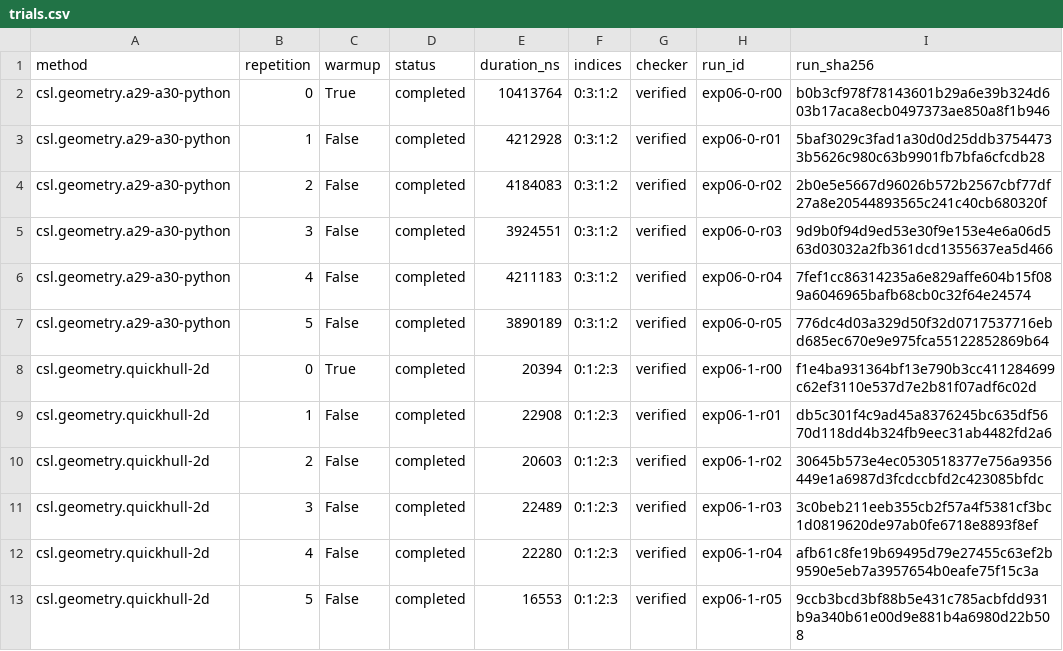
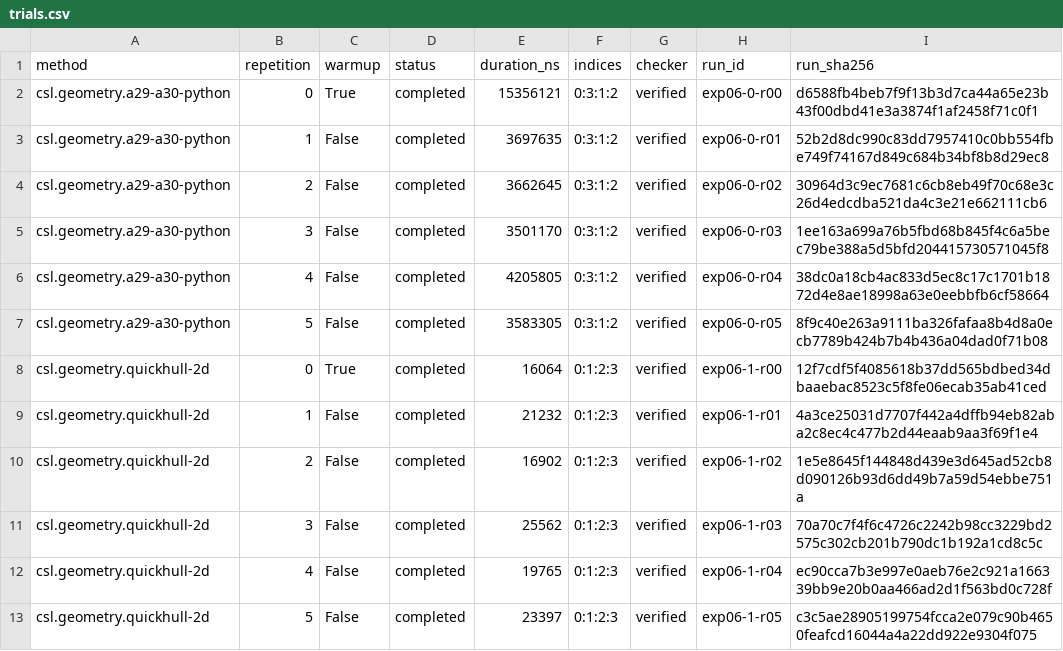
Before and after one commit to butahlecoq/controlled-systems-lab, a CSV file: reports/algorithm-results/exp06-geometry-pilot-20261029/trials.csv, drawn as a sheet.

Commit message:
Record explicit EXP-06 source index checks

```diff
--- a/reports/algorithm-results/exp06-geometry-pilot-20261029/trials.csv
+++ b/reports/algorithm-results/exp06-geometry-pilot-20261029/trials.csv
@@ -1,13 +1,13 @@
 method,repetition,warmup,status,duration_ns,indices,checker,run_id,run_sha256
-csl.geometry.a29-a30-python,0,True,completed,10413764,0:3:1:2,verified,exp06-0-r00,b0b3cf978f78143601b29a6e39b324d603b17aca8ecb0497373ae850a8f1b946
-csl.geometry.a29-a30-python,1,False,completed,4212928,0:3:1:2,verified,exp06-0-r01,5baf3029c3fad1a30d0d25ddb37544733b5626c980c63b9901fb7bfa6cfcdb28
-csl.geometry.a29-a30-python,2,False,completed,4184083,0:3:1:2,verified,exp06-0-r02,2b0e5e5667d96026b572b2567cbf77df27a8e20544893565c241c40cb680320f
-csl.geometry.a29-a30-python,3,False,completed,3924551,0:3:1:2,verified,exp06-0-r03,9d9b0f94d9ed53e30f9e153e4e6a06d563d03032a2fb361dcd1355637ea5d466
-csl.geometry.a29-a30-python,4,False,completed,4211183,0:3:1:2,verified,exp06-0-r04,7fef1cc86314235a6e829affe604b15f089a6046965bafb68cb0c32f64e24574
-csl.geometry.a29-a30-python,5,False,completed,3890189,0:3:1:2,verified,exp06-0-r05,776dc4d03a329d50f32d0717537716ebd685ec670e9e975fca55122852869b64
-csl.geometry.quickhull-2d,0,True,completed,20394,0:1:2:3,verified,exp06-1-r00,f1e4ba931364bf13e790b3cc411284699c62ef3110e537d7e2b81f07adf6c02d
-csl.geometry.quickhull-2d,1,False,completed,22908,0:1:2:3,verified,exp06-1-r01,db5c301f4c9ad45a8376245bc635df5670d118dd4b324fb9eec31ab4482fd2a6
-csl.geometry.quickhull-2d,2,False,completed,20603,0:1:2:3,verified,exp06-1-r02,30645b573e4ec0530518377e756a9356449e1a6987d3fcdccbfd2c423085bfdc
-csl.geometry.quickhull-2d,3,False,completed,22489,0:1:2:3,verified,exp06-1-r03,3c0beb211eeb355cb2f57a4f5381cf3bc1d0819620de97ab0fe6718e8893f8ef
-csl.geometry.quickhull-2d,4,False,completed,22280,0:1:2:3,verified,exp06-1-r04,afb61c8fe19b69495d79e27455c63ef2b9590e5eb7a3957654b0eafe75f15c3a
-csl.geometry.quickhull-2d,5,False,completed,16553,0:1:2:3,verified,exp06-1-r05,9ccb3bcd3bf88b5e431c785acbfdd931b9a340b61e00d9e881b4a6980d22b508
+csl.geometry.a29-a30-python,0,True,completed,15356121,0:3:1:2,verified,exp06-0-r00,d6588fb4beb7f9f13b3d7ca44a65e23b43f00dbd41e3a3874f1af2458f71c0f1
+csl.geometry.a29-a30-python,1,False,completed,3697635,0:3:1:2,verified,exp06-0-r01,52b2d8dc990c83dd7957410c0bb554fbe749f74167d849c684b34bf8b8d29ec8
+csl.geometry.a29-a30-python,2,False,completed,3662645,0:3:1:2,verified,exp06-0-r02,30964d3c9ec7681c6cb8eb49f70c68e3c26d4edcdba521da4c3e21e662111cb6
+csl.geometry.a29-a30-python,3,False,completed,3501170,0:3:1:2,verified,exp06-0-r03,1ee163a699a76b5fbd68b845f4c6a5bec79be388a5d5bfd204415730571045f8
+csl.geometry.a29-a30-python,4,False,completed,4205805,0:3:1:2,verified,exp06-0-r04,38dc0a18cb4ac833d5ec8c17c1701b1872d4e8ae18998a63e0eebbfb6cf58664
+csl.geometry.a29-a30-python,5,False,completed,3583305,0:3:1:2,verified,exp06-0-r05,8f9c40e263a9111ba326fafaa8b4d8a0ecb7789b424b7b4b436a04dad0f71b08
+csl.geometry.quickhull-2d,0,True,completed,16064,0:1:2:3,verified,exp06-1-r00,12f7cdf5f4085618b37dd565bdbed34dbaaebac8523c5f8fe06ecab35ab41ced
+csl.geometry.quickhull-2d,1,False,completed,21232,0:1:2:3,verified,exp06-1-r01,4a3ce25031d7707f442a4dffb94eb82aba2c8ec4c477b2d44eaab9aa3f69f1e4
+csl.geometry.quickhull-2d,2,False,completed,16902,0:1:2:3,verified,exp06-1-r02,1e5e8645f144848d439e3d645ad52cb8d090126b93d6dd49b7a59d54ebbe751a
+csl.geometry.quickhull-2d,3,False,completed,25562,0:1:2:3,verified,exp06-1-r03,70a70c7f4f6c4726c2242b98cc3229bd2575c302cb201b790dc1b192a1cd8c5c
+csl.geometry.quickhull-2d,4,False,completed,19765,0:1:2:3,verified,exp06-1-r04,ec90cca7b3e997e0aeb76e2c921a166339bb9e20b0aa466ad2d1f563bd0c728f
+csl.geometry.quickhull-2d,5,False,completed,23397,0:1:2:3,verified,exp06-1-r05,c3c5ae28905199754fcca2e079c90b4650feafcd16044a4a22dd922e9304f075
```
Also changed, not shown: 12 other files.
